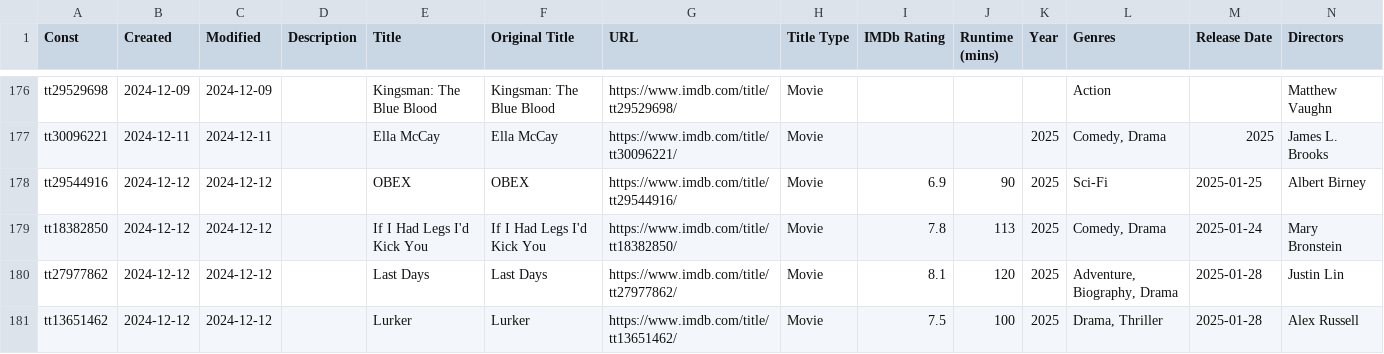
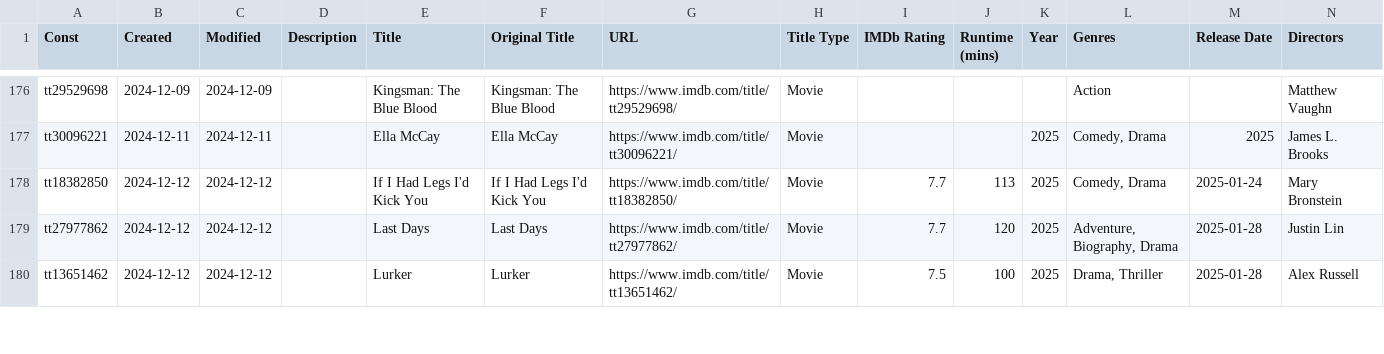
Before and after one commit to josh/imdb-data, a CSV file: watchlist.csv, drawn as a sheet; only a part is shown, gaps mark what is left out; removed rows and columns are numbered as before the commit, all else as after; rows hold the shown columns only; the diff covers the shown part only; the diff names each change by its address in the sheet, - before the commit and + after, or states it on an @@ line.

```diff
--- a/watchlist.csv
+++ b/watchlist.csv
-row 178: tt29544916 | 2024-12-12 | 2024-12-12 |  | OBEX | OBEX | https://www.imdb.com/title/tt29544916/ | Movie | 6.9 | 90 | 2025 | Sci-Fi | 2025-01-25 | Albert Birney
-I178 (IMDb Rating): 7.8
+I178 (IMDb Rating): 7.7
-I179 (IMDb Rating): 8.1
+I179 (IMDb Rating): 7.7
```
Also changed, not shown: 5 edited cells elsewhere in this file, ratings.csv.
